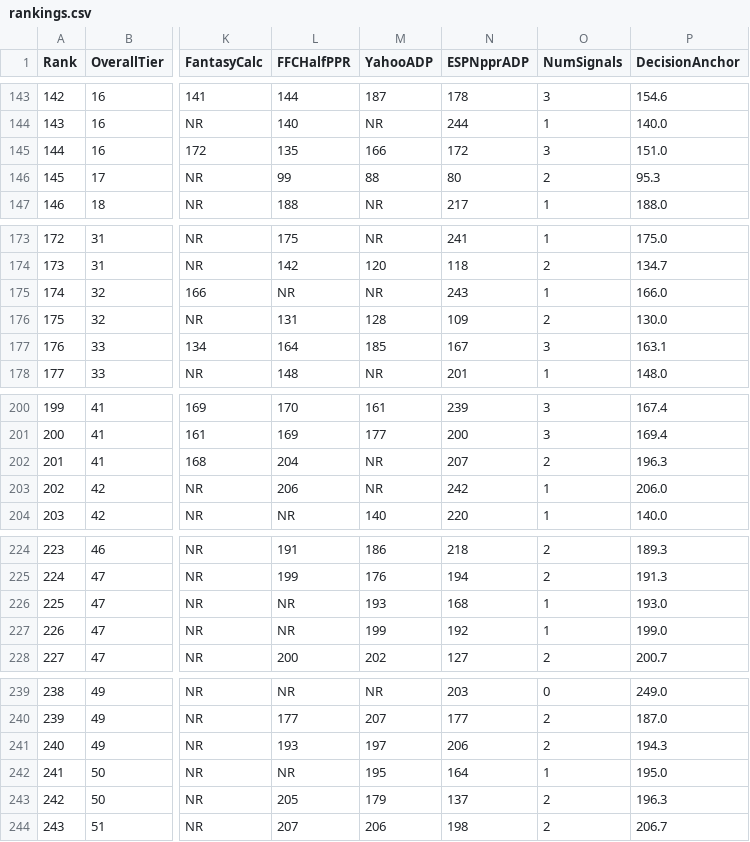
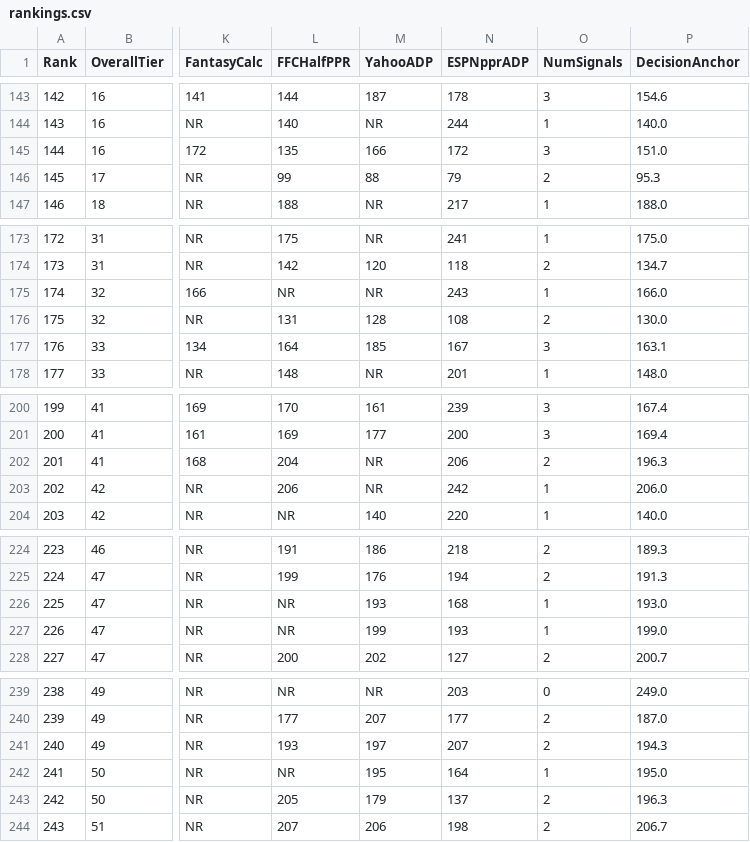
Before and after one commit to Camdenw1/sleeper-draft-guide, a CSV file: rankings.csv, drawn as a sheet; only a part is shown, gaps mark what is left out; the diff covers the shown part only; the diff names each change by its address in the sheet, - before the commit and + after, or states it on an @@ line.

```diff
--- a/rankings.csv
+++ b/rankings.csv
-N146 (ESPNpprADP): 80
+N146 (ESPNpprADP): 79
-N176 (ESPNpprADP): 109
+N176 (ESPNpprADP): 108
-N202 (ESPNpprADP): 207
+N202 (ESPNpprADP): 206
-N227 (ESPNpprADP): 192
+N227 (ESPNpprADP): 193
-N241 (ESPNpprADP): 206
+N241 (ESPNpprADP): 207
```
Also changed, not shown: 7 edited cells elsewhere in this file, 1 other file.
